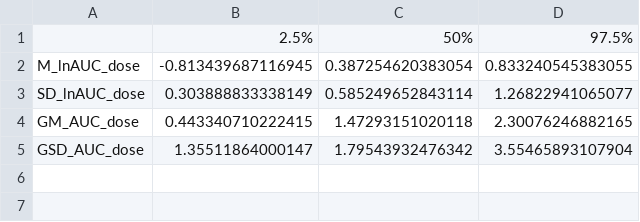
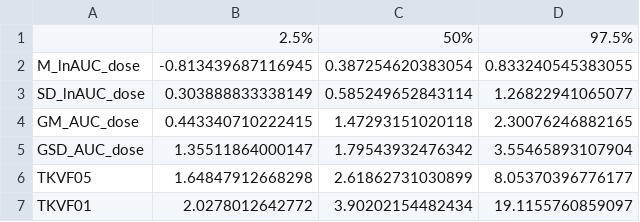
Before and after one commit to wachiuphd/DON-PK-Model, a CSV file: Table-AUC_posteriors.csv, drawn as a sheet; the diff names each change by its address in the sheet, - before the commit and + after, or states it on an @@ line.

Commit message:
Added comparison to priors for TKVF

```diff
--- a/Table-AUC_posteriors.csv
+++ b/Table-AUC_posteriors.csv
+row 6: TKVF05 | 1.64847912668298 | 2.61862731030899 | 8.05370396776177
+row 7: TKVF01 | 2.0278012642772 | 3.90202154482434 | 19.1155760859097
```
Also changed, not shown: 6 other files.
